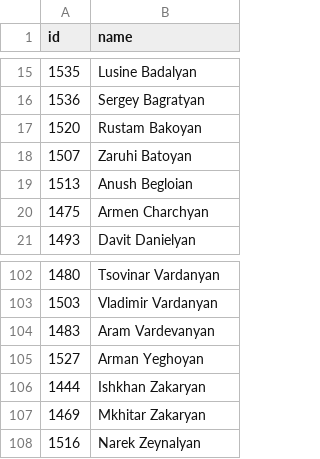
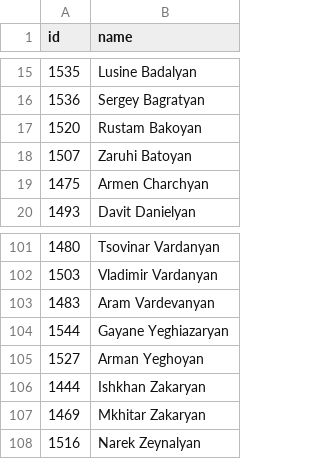
Before and after one commit to every-politician-scrapers/armenia-national-assembly, a CSV file: data/official.csv, drawn as a sheet; only a part is shown, gaps mark what is left out; removed rows and columns are numbered as before the commit, all else as after; the diff names each change by its address in the sheet, - before the commit and + after, or states it on an @@ line.

```diff
--- a/data/official.csv
+++ b/data/official.csv
-row 19: 1513 | Anush Begloian
+row 104: 1544 | Gayane Yeghiazaryan
```
Also changed, not shown: 1 other file.
